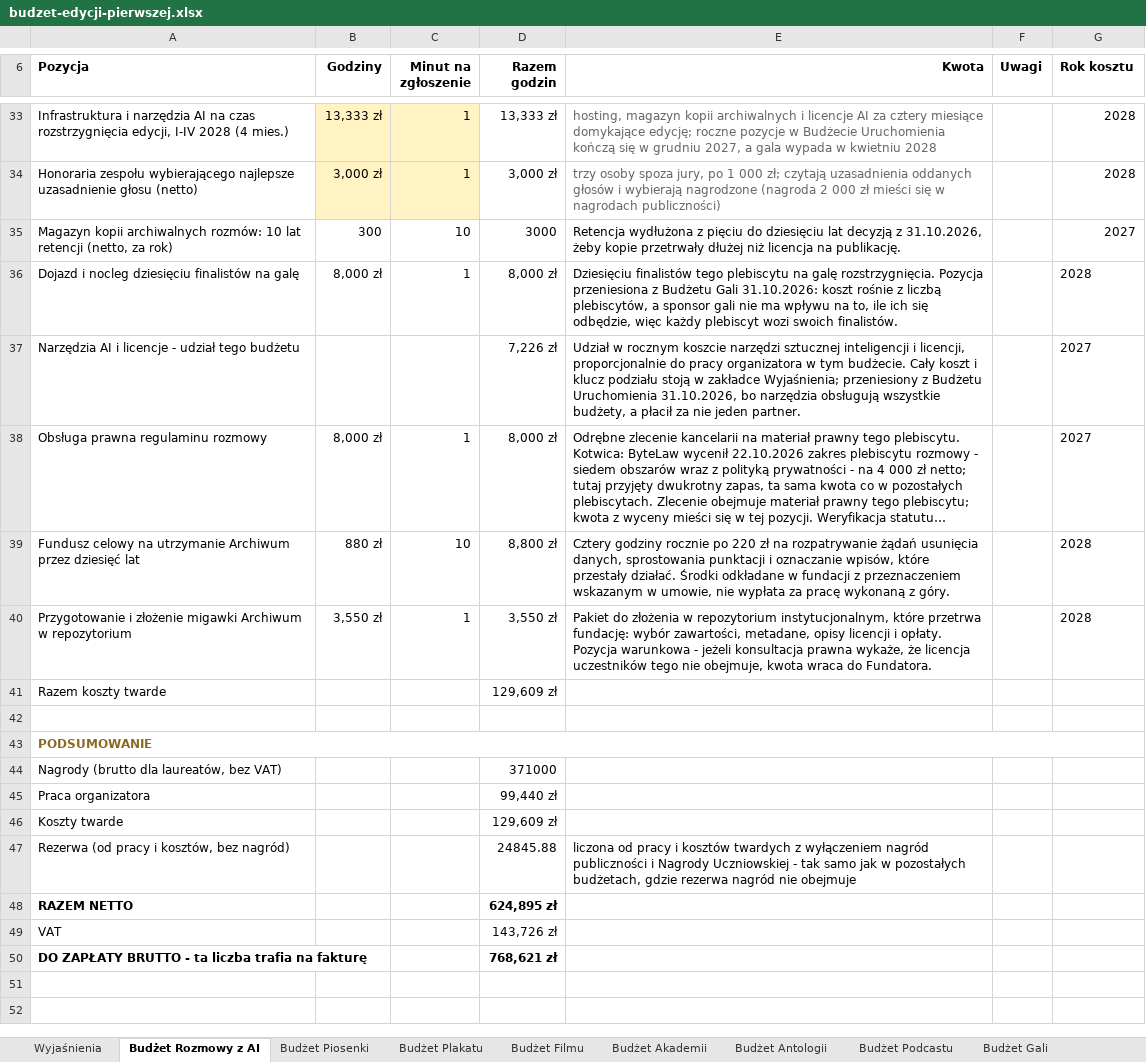
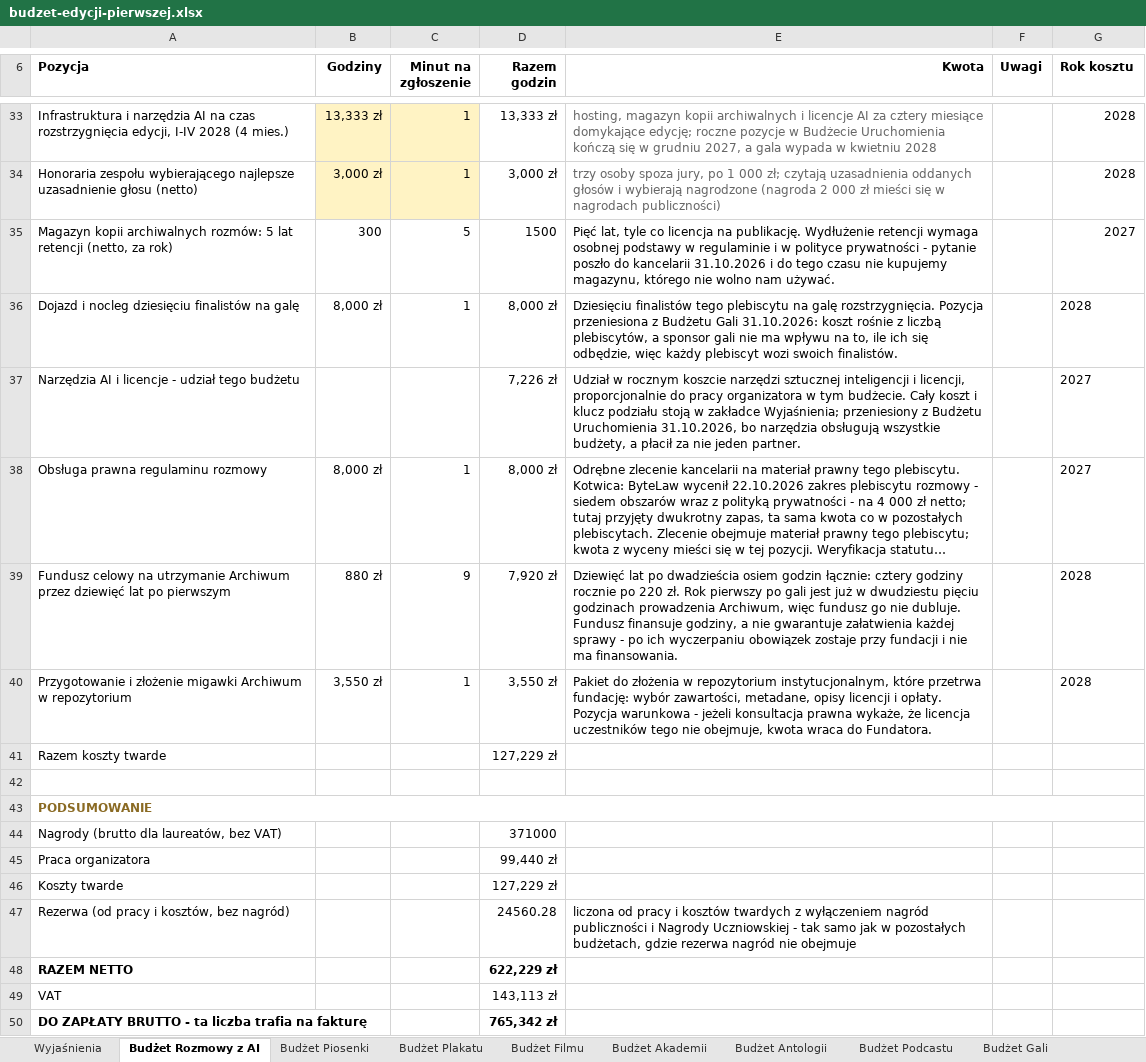
Before and after one commit to kolbinski/konstela, an Excel workbook: budzet-edycji-pierwszej.xlsx, sheet Budżet Rozmowy z AI, drawn as a sheet; only a part is shown, gaps mark what is left out; long unchanged cells end in …; values as stored, in another font and other column widths than the file's, no borders; the diff names each change by its address in the sheet, - before the commit and + after, or states it on an @@ line.

```diff
--- a/budzet-edycji-pierwszej.xlsx (sheet Budżet Rozmowy z AI)
+++ b/budzet-edycji-pierwszej.xlsx (sheet Budżet Rozmowy z AI)
-A35 (Pozycja): …archiwalnych rozmów: 10 lat retencji…
+A35 (Pozycja): …archiwalnych rozmów: 5 lat retencji…
-C35 (Minut na zgłoszenie): 10
+C35 (Minut na zgłoszenie): 5
-D35 (Razem godzin): 3000
+D35 (Razem godzin): 1500
-E35 (Kwota): Retencja wydłużona z pięciu do dziesięciu lat decyzją z 31.10.2026, żeby kopie przetrwały dłużej niż licencja na publikację.
+E35 (Kwota): Pięć lat, tyle co licencja na publikację. Wydłużenie retencji wymaga osobnej podstawy w regulaminie i w polityce prywatności - pytanie poszło do kancelarii 31.10.2026 i do tego czasu nie kupujemy magazynu, którego nie wolno nam używać.
-A39 (Pozycja): …Archiwum przez dziesięć lat
+A39 (Pozycja): …Archiwum przez dziewięć lat po pierwszym
-C39 (Minut na zgłoszenie): 10
+C39 (Minut na zgłoszenie): 9
-D39 (Razem godzin): 8,800 zł
+D39 (Razem godzin): 7,920 zł
-E39 (Kwota): Cztery godziny rocznie po 220 zł na rozpatrywanie żądań usunięcia danych, sprostowania punktacji i oznaczanie wpisów, które przestały działać. Środki odkładane w fundacji z przeznaczeniem wskazanym w umowie, nie wypłata za pracę wykonaną z góry.
+E39 (Kwota): Dziewięć lat po dwadzieścia osiem godzin łącznie: cztery godziny rocznie po 220 zł. Rok pierwszy po gali jest już w dwudziestu pięciu godzinach prowadzenia Archiwum, więc fundusz go nie dubluje. Fundusz finansuje godziny, a nie gwarantuje załatwienia każdej sprawy - po ich wyczerpaniu obowiązek zostaje przy fundacji i nie ma finansowania.
-D41 (Razem godzin): 129,609 zł
+D41 (Razem godzin): 127,229 zł
-D46 (Razem godzin): 129,609 zł
+D46 (Razem godzin): 127,229 zł
-D47 (Razem godzin): 24845.88
+D47 (Razem godzin): 24560.28
-D48 (Razem godzin): 624,895 zł
+D48 (Razem godzin): 622,229 zł
-D49 (Razem godzin): 143,726 zł
+D49 (Razem godzin): 143,113 zł
-D50 (Razem godzin): 768,621 zł
+D50 (Razem godzin): 765,342 zł
```
Also changed, not shown: sheet Wyjaśnienia, attachments/zestawienie-zadania.xlsx, 41 other files.
